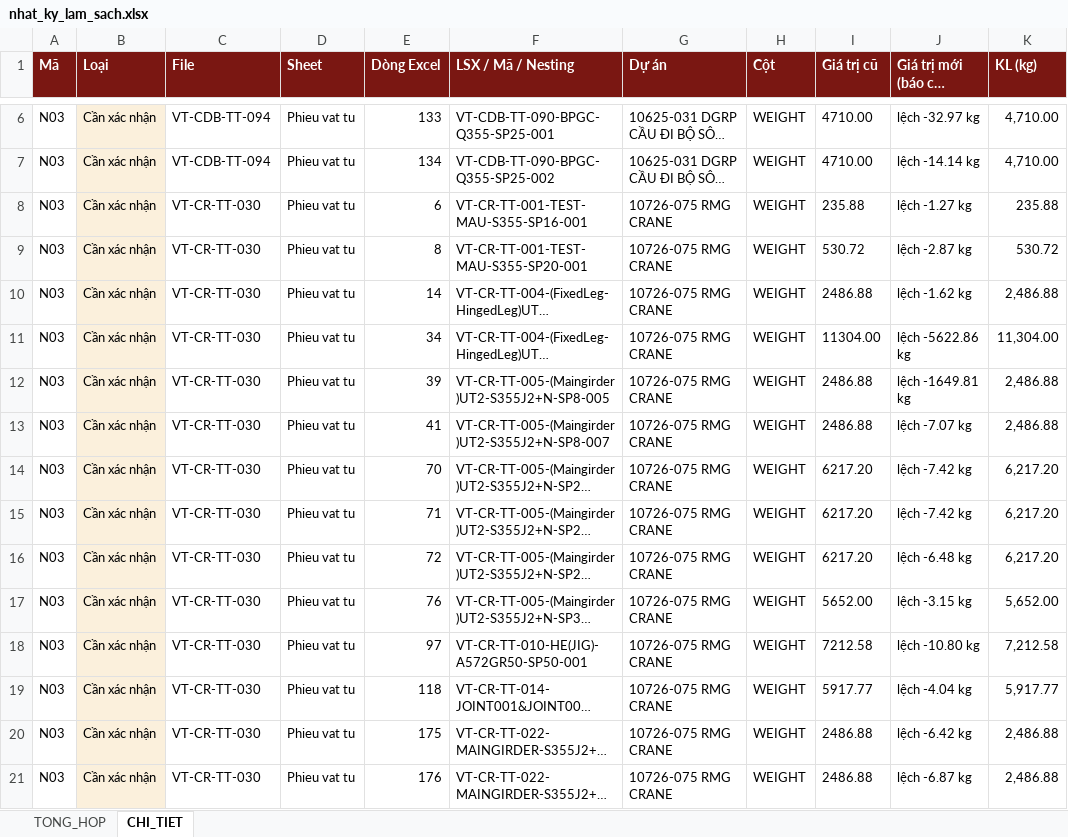
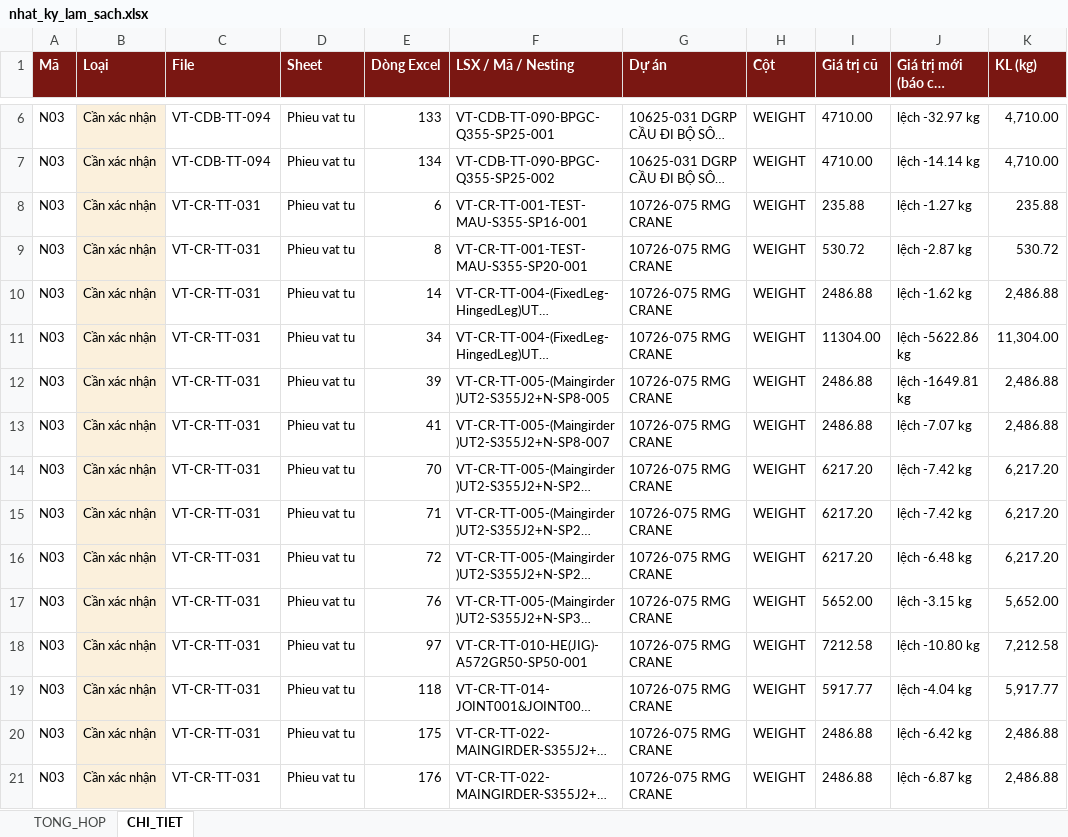
Before and after one commit to phucpt-hub/DDC-Shipyard, an Excel workbook: lich_su/2026-10-15/nhat_ky_lam_sach.xlsx, sheet CHI_TIET, drawn as a sheet; only a part is shown, gaps mark what is left out; long unchanged cells end in …; values as stored, in another font and other column widths than the file's, no borders; the diff covers the shown part only; the diff names each change by its address in the sheet, - before the commit and + after, or states it on an @@ line.

```diff
--- a/lich_su/2026-10-15/nhat_ky_lam_sach.xlsx (sheet CHI_TIET)
+++ b/lich_su/2026-10-15/nhat_ky_lam_sach.xlsx (sheet CHI_TIET)
-C8:C21 (File): VT-CR-TT-030
+C8:C21 (File): VT-CR-TT-031
```
Also changed, not shown: 27 edited cells elsewhere in this sheet, sheet TONG_HOP, nhat_ky_lam_sach.xlsx, 2 other files.
